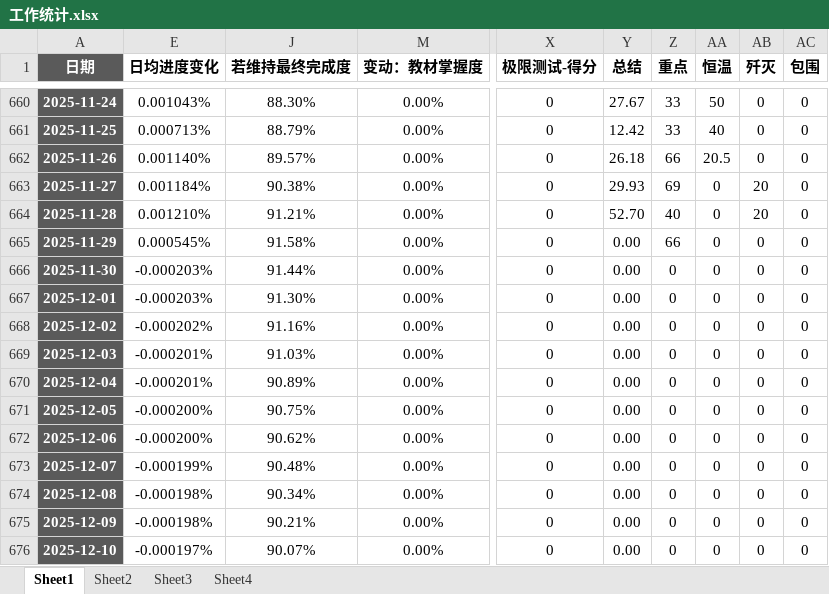
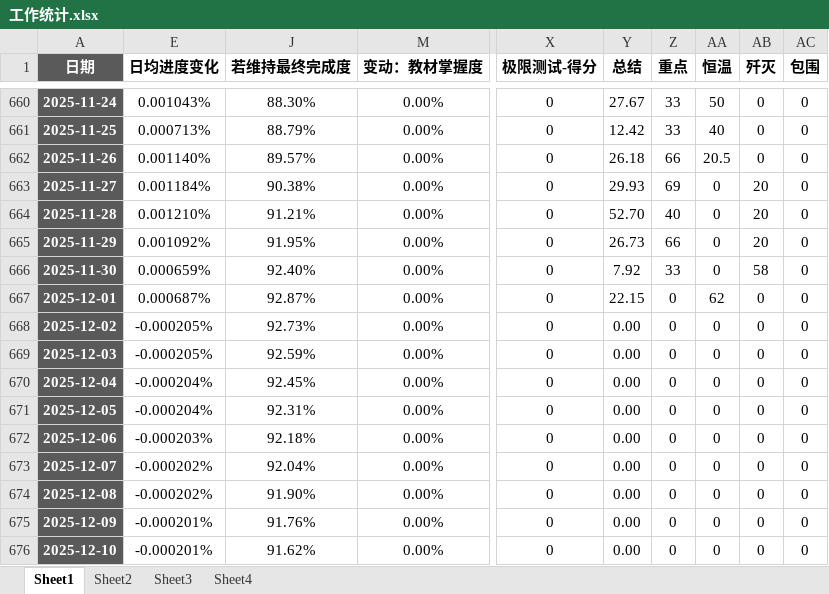
Before and after one commit to AlucardNosferatu/NPEE, an Excel workbook: 工作统计.xlsx, sheet Sheet1, drawn as a sheet; only a part is shown, gaps mark what is left out; values as stored, in another font and other column widths than the file's, no borders; conditional formats not drawn; the diff covers the shown part only; the diff names each change by its address in the sheet, - before the commit and + after, or states it on an @@ line.

```diff
--- a/工作统计.xlsx (sheet Sheet1)
+++ b/工作统计.xlsx (sheet Sheet1)
-E665 (日均进度变化): 0.000545%
+E665 (日均进度变化): 0.001092%
-J665 (若维持最终完成度): 91.58%
+J665 (若维持最终完成度): 91.95%
-Y665 (总结): 0.00
+Y665 (总结): 26.73
-AB665 (歼灭): 0
+AB665 (歼灭): 20
-E666 (日均进度变化): -0.000203%
+E666 (日均进度变化): 0.000659%
-J666 (若维持最终完成度): 91.44%
+J666 (若维持最终完成度): 92.40%
-Y666 (总结): 0.00
+Y666 (总结): 7.92
-Z666 (重点): 0
+Z666 (重点): 33
-AB666 (歼灭): 0
+AB666 (歼灭): 58
-E667 (日均进度变化): -0.000203%
+E667 (日均进度变化): 0.000687%
-J667 (若维持最终完成度): 91.30%
+J667 (若维持最终完成度): 92.87%
-Y667 (总结): 0.00
+Y667 (总结): 22.15
-AA667 (恒温): 0
+AA667 (恒温): 62
-E668 (日均进度变化): -0.000202%
+E668 (日均进度变化): -0.000205%
-J668 (若维持最终完成度): 91.16%
+J668 (若维持最终完成度): 92.73%
-E669 (日均进度变化): -0.000201%
+E669 (日均进度变化): -0.000205%
-J669 (若维持最终完成度): 91.03%
+J669 (若维持最终完成度): 92.59%
-E670 (日均进度变化): -0.000201%
+E670 (日均进度变化): -0.000204%
-J670 (若维持最终完成度): 90.89%
+J670 (若维持最终完成度): 92.45%
-E671 (日均进度变化): -0.000200%
+E671 (日均进度变化): -0.000204%
-J671 (若维持最终完成度): 90.75%
+J671 (若维持最终完成度): 92.31%
-E672 (日均进度变化): -0.000200%
+E672 (日均进度变化): -0.000203%
-J672 (若维持最终完成度): 90.62%
+J672 (若维持最终完成度): 92.18%
-E673 (日均进度变化): -0.000199%
+E673 (日均进度变化): -0.000202%
-J673 (若维持最终完成度): 90.48%
+J673 (若维持最终完成度): 92.04%
-E674 (日均进度变化): -0.000198%
+E674 (日均进度变化): -0.000202%
-J674 (若维持最终完成度): 90.34%
+J674 (若维持最终完成度): 91.90%
-E675 (日均进度变化): -0.000198%
+E675 (日均进度变化): -0.000201%
-J675 (若维持最终完成度): 90.21%
+J675 (若维持最终完成度): 91.76%
-E676 (日均进度变化): -0.000197%
+E676 (日均进度变化): -0.000201%
-J676 (若维持最终完成度): 90.07%
+J676 (若维持最终完成度): 91.62%
```
Also changed, not shown: 28 edited cells elsewhere in this sheet, sheet Sheet4, sheet Sheet3, sheet Sheet2, hidden cells, charts or pictures, 工作报告.xlsx, 工作日志.xlsx.
